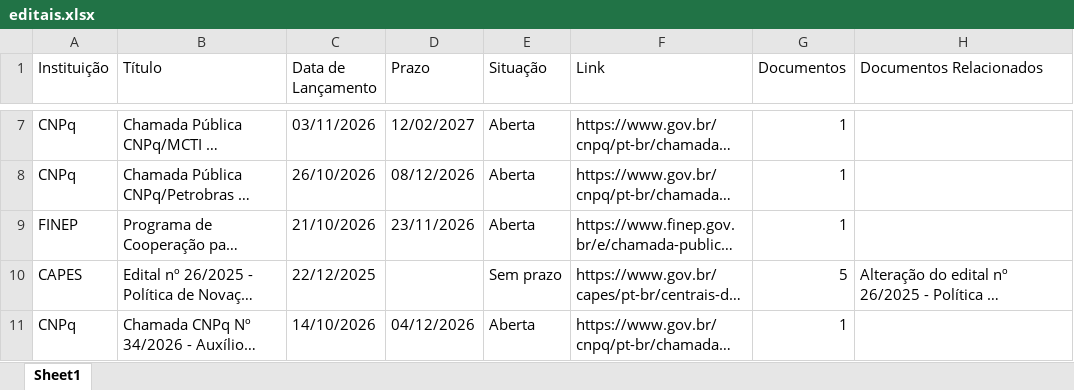
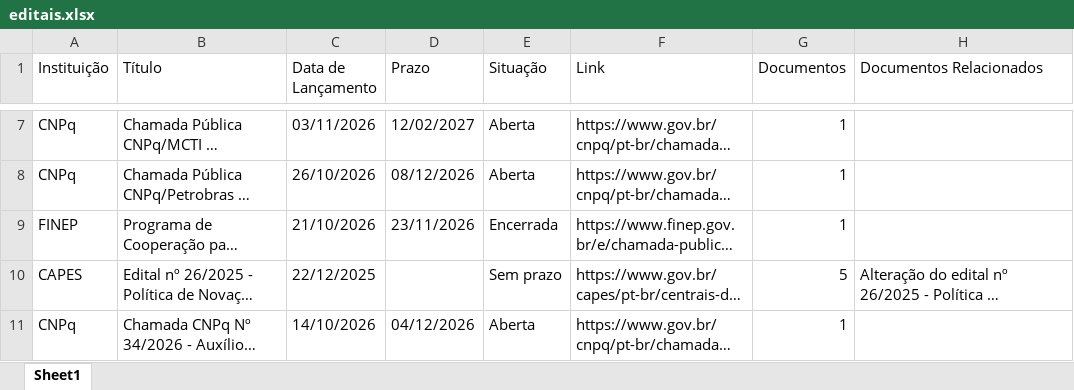
Before and after one commit to prof-davifr/scraper-oportunidades-PRPGI, an Excel workbook: editais.xlsx, sheet Sheet1, drawn as a sheet; only a part is shown, gaps mark what is left out; long unchanged cells end in …; values as stored, in another font and other column widths than the file's, no borders; the diff names each change by its address in the sheet, - before the commit and + after, or states it on an @@ line.

```diff
--- a/editais.xlsx (sheet Sheet1)
+++ b/editais.xlsx (sheet Sheet1)
-E9 (Situação): Aberta
+E9 (Situação): Encerrada
```
Also changed, not shown: 2 other files.
